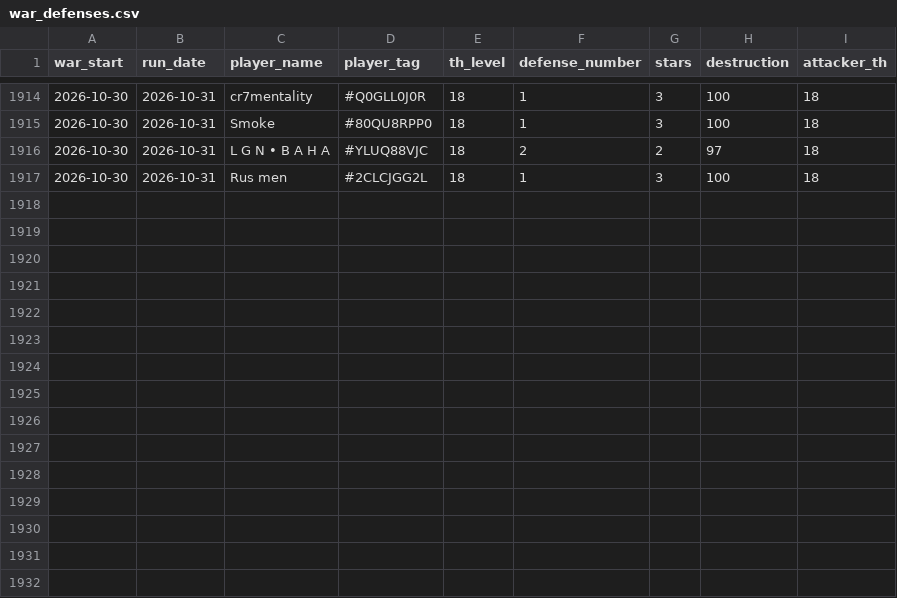
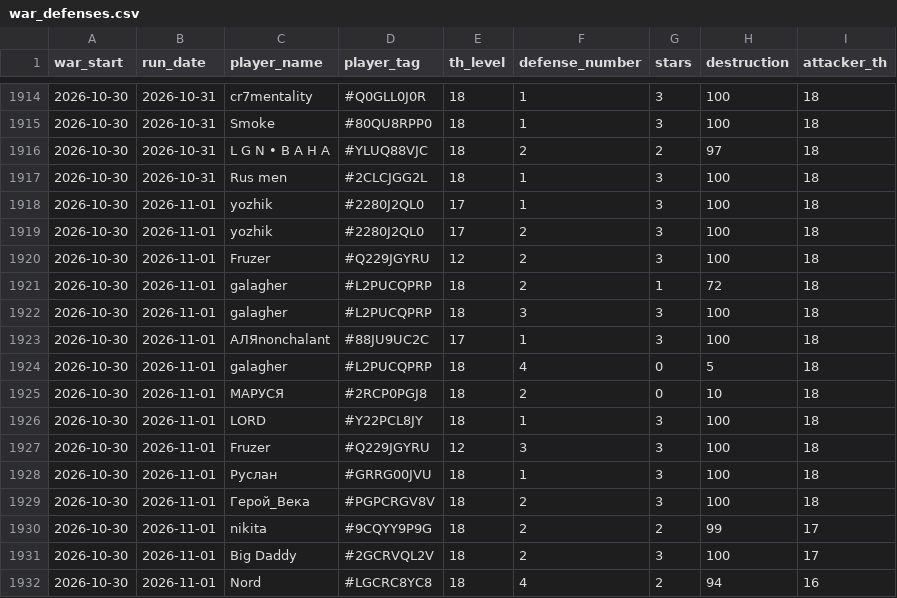
Before and after one commit to irisMoonwhisper/clash-of-clansh-scripts, a CSV file: war_defenses.csv, drawn as a sheet; only a part is shown, gaps mark what is left out; the diff names each change by its address in the sheet, - before the commit and + after, or states it on an @@ line.

```diff
--- a/war_defenses.csv
+++ b/war_defenses.csv
+row 1918: 2026-10-30 | 2026-11-01 | yozhik | #2280J2QL0 | 17 | 1 | 3 | 100 | 18
+row 1919: 2026-10-30 | 2026-11-01 | yozhik | #2280J2QL0 | 17 | 2 | 3 | 100 | 18
+row 1920: 2026-10-30 | 2026-11-01 | Fruzer | #Q229JGYRU | 12 | 2 | 3 | 100 | 18
+row 1921: 2026-10-30 | 2026-11-01 | galagher | #L2PUCQPRP | 18 | 2 | 1 | 72 | 18
+row 1922: 2026-10-30 | 2026-11-01 | galagher | #L2PUCQPRP | 18 | 3 | 3 | 100 | 18
+row 1923: 2026-10-30 | 2026-11-01 | АЛЯnonchalant | #88JU9UC2C | 17 | 1 | 3 | 100 | 18
+row 1924: 2026-10-30 | 2026-11-01 | galagher | #L2PUCQPRP | 18 | 4 | 0 | 5 | 18
+row 1925: 2026-10-30 | 2026-11-01 | МАРУСЯ | #2RCP0PGJ8 | 18 | 2 | 0 | 10 | 18
+row 1926: 2026-10-30 | 2026-11-01 | LORD | #Y22PCL8JY | 18 | 1 | 3 | 100 | 18
+row 1927: 2026-10-30 | 2026-11-01 | Fruzer | #Q229JGYRU | 12 | 3 | 3 | 100 | 18
+row 1928: 2026-10-30 | 2026-11-01 | Руслан | #GRRG00JVU | 18 | 1 | 3 | 100 | 18
+row 1929: 2026-10-30 | 2026-11-01 | Герой_Века | #PGPCRGV8V | 18 | 2 | 3 | 100 | 18
+row 1930: 2026-10-30 | 2026-11-01 | nikita | #9CQYY9P9G | 18 | 2 | 2 | 99 | 17
+row 1931: 2026-10-30 | 2026-11-01 | Big Daddy | #2GCRVQL2V | 18 | 2 | 3 | 100 | 17
+row 1932: 2026-10-30 | 2026-11-01 | Nord | #LGCRC8YC8 | 18 | 4 | 2 | 94 | 16
```
Also changed, not shown: war_attacks.csv.
